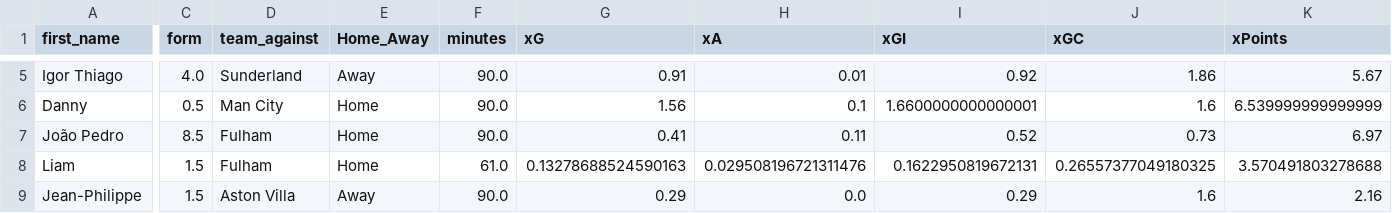
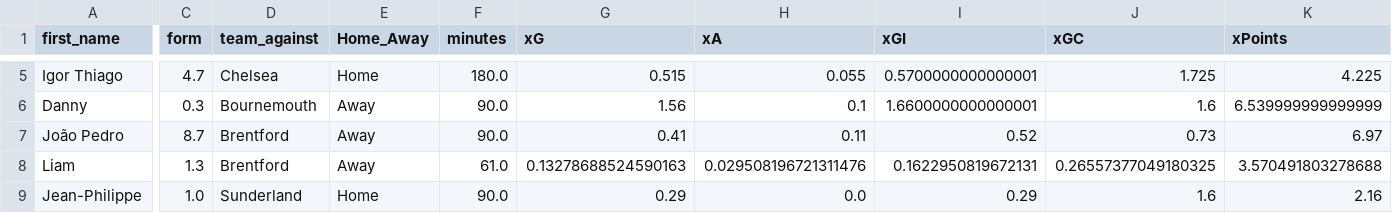
Before and after one commit to sarthakk88/FPL-Stats, a CSV file: data/attackers_away_last5.csv, drawn as a sheet; only a part is shown, gaps mark what is left out; the diff covers the shown part only; the diff names each change by its address in the sheet, - before the commit and + after, or states it on an @@ line.

```diff
--- a/data/attackers_away_last5.csv
+++ b/data/attackers_away_last5.csv
-C5 (form): 4.0
+C5 (form): 4.7
-D5 (team_against): Sunderland
+D5 (team_against): Chelsea
-E5 (Home_Away): Away
+E5 (Home_Away): Home
-F5 (minutes): 90.0
+F5 (minutes): 180.0
-G5 (xG): 0.91
+G5 (xG): 0.515
-H5 (xA): 0.01
+H5 (xA): 0.055
-I5 (xGI): 0.92
+I5 (xGI): 0.5700000000000001
-J5 (xGC): 1.86
+J5 (xGC): 1.725
-K5 (xPoints): 5.67
+K5 (xPoints): 4.225
-C6 (form): 0.5
+C6 (form): 0.3
-D6 (team_against): Man City
+D6 (team_against): Bournemouth
-E6:E8 (Home_Away): Home
+E6:E8 (Home_Away): Away
-C7 (form): 8.5
+C7 (form): 8.7
-D7:D8 (team_against): Fulham
+D7:D8 (team_against): Brentford
-C8 (form): 1.5
+C8 (form): 1.3
-C9 (form): 1.5
+C9 (form): 1.0
-D9 (team_against): Aston Villa
+D9 (team_against): Sunderland
-E9 (Home_Away): Away
+E9 (Home_Away): Home
```
Also changed, not shown: 2 added rows and 99 edited cells elsewhere in this file, data/attackers_home.csv, data/defenders_home_last5.csv, 2 other files.
